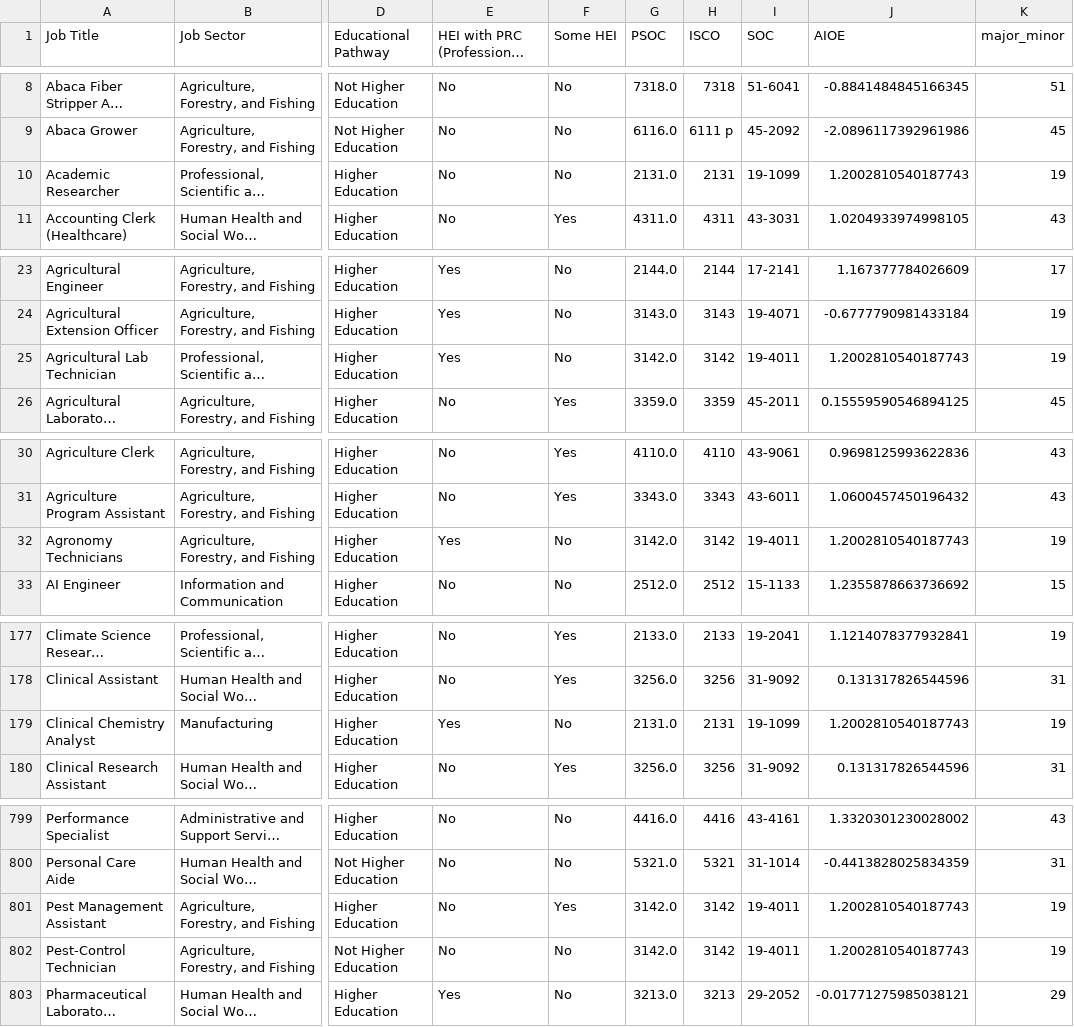
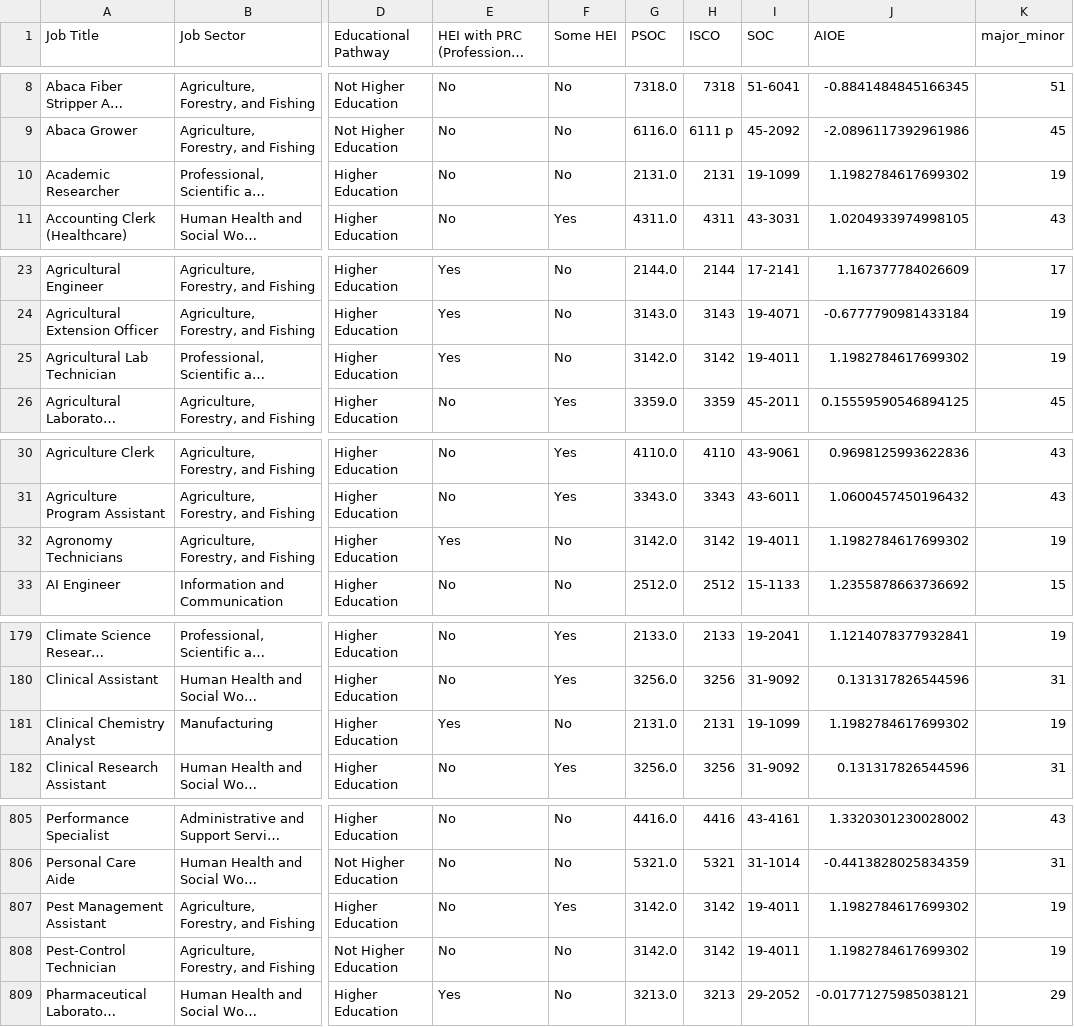
Before and after one commit to BSDSBA-JF/wadwani_intern, a CSV file: 01_mca_job_list/WorldBank/2_soc_aioe/soc_aioe.csv, drawn as a sheet; only a part is shown, gaps mark what is left out; long unchanged cells end in …; addresses are those after the commit; the diff covers the shown part only; the diff names each change by its address in the sheet, - before the commit and + after, or states it on an @@ line.

```diff
--- a/01_mca_job_list/WorldBank/2_soc_aioe/soc_aioe.csv
+++ b/01_mca_job_list/WorldBank/2_soc_aioe/soc_aioe.csv
-J10 (AIOE): 1.2002810540187743
+J10 (AIOE): 1.1982784617699302
-J25 (AIOE): 1.2002810540187743
+J25 (AIOE): 1.1982784617699302
-J32 (AIOE): 1.2002810540187743
+J32 (AIOE): 1.1982784617699302
-J181 (AIOE): 1.2002810540187743
+J181 (AIOE): 1.1982784617699302
-J807:J808 (AIOE): 1.2002810540187743
+J807:J808 (AIOE): 1.1982784617699302
```
Also changed, not shown: 7 added rows and 24 edited cells elsewhere in this file, 01_mca_job_list/WorldBank/1_crosswalk_mca_soc/mca_soc.csv, 01_mca_job_list/WorldBank/3_soc_comple/soc_comple.csv, 9 other files.
